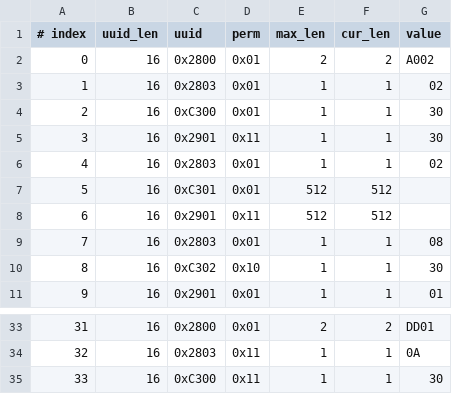
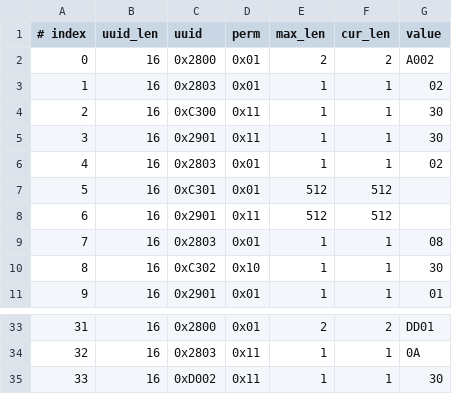
Before and after one commit to HanRuoX/esp-at, a CSV file: components/customized_partitions/raw_data/ble_data/gatts_data.csv, drawn as a sheet; only a part is shown, gaps mark what is left out.

Commit message:
uuid read&write

```diff
--- a/components/customized_partitions/raw_data/ble_data/gatts_data.csv
+++ b/components/customized_partitions/raw_data/ble_data/gatts_data.csv
@@ -3,3 +3,3 @@
 1,16,0x2803,0x01,1,1,02
-2,16,0xC300,0x01,1,1,30
+2,16,0xC300,0x11,1,1,30
 3,16,0x2901,0x11,1,1,30
@@ -34,2 +34,2 @@
 32,16,0x2803,0x11,1,1,0A
-33,16,0xC300,0x11,1,1,30
+33,16,0xD002,0x11,1,1,30
```
